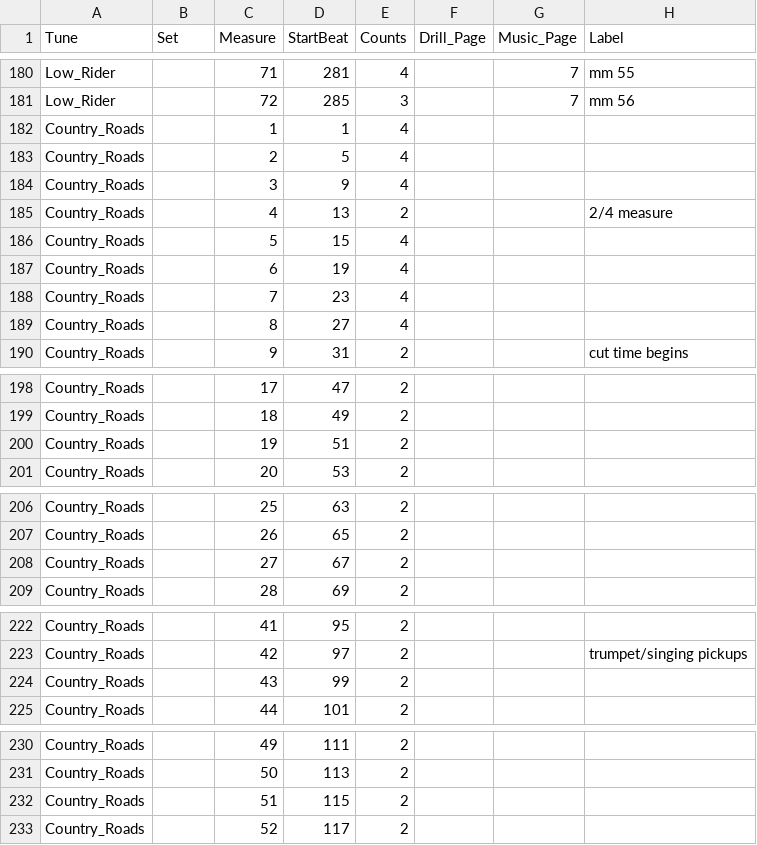
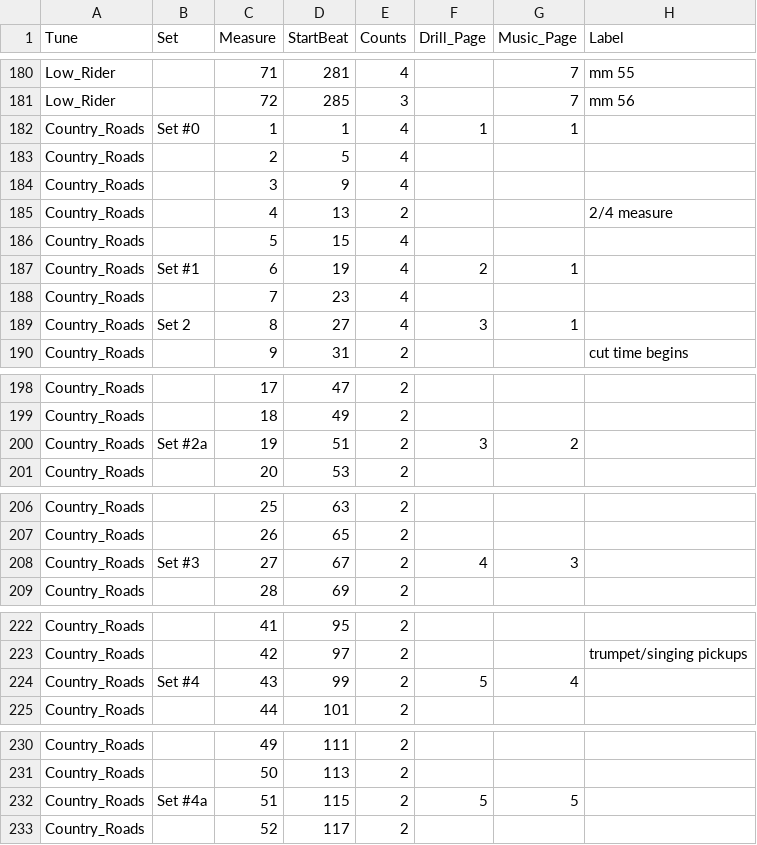
Before and after one commit to 368band/drill-app, a CSV file: map.csv, drawn as a sheet; only a part is shown, gaps mark what is left out; the diff covers the shown part only.

Commit message:
country roads updates

```diff
--- a/map.csv
+++ b/map.csv
@@ -181,3 +181,3 @@ Low_Rider,,71,281,4,,7,mm 55
 Low_Rider,,72,285,3,,7,mm 56
-Country_Roads,,1,1,4,,,
+Country_Roads,Set #0,1,1,4,1,1,
 Country_Roads,,2,5,4,,,
@@ -186,5 +186,5 @@ Country_Roads,,4,13,2,,,2/4 measure
 Country_Roads,,5,15,4,,,
-Country_Roads,,6,19,4,,,
+Country_Roads,Set #1,6,19,4,2,1,
 Country_Roads,,7,23,4,,,
-Country_Roads,,8,27,4,,,
+Country_Roads,Set 2,8,27,4,3,1,
 Country_Roads,,9,31,2,,,cut time begins
@@ -199,3 +199,3 @@ Country_Roads,,17,47,2,,,
 Country_Roads,,18,49,2,,,
-Country_Roads,,19,51,2,,,
+Country_Roads,Set #2a,19,51,2,3,2,
 Country_Roads,,20,53,2,,,
@@ -207,3 +207,3 @@ Country_Roads,,25,63,2,,,
 Country_Roads,,26,65,2,,,
-Country_Roads,,27,67,2,,,
+Country_Roads,Set #3,27,67,2,4,3,
 Country_Roads,,28,69,2,,,
@@ -223,3 +223,3 @@ Country_Roads,,41,95,2,,,
 Country_Roads,,42,97,2,,,trumpet/singing pickups
-Country_Roads,,43,99,2,,,
+Country_Roads,Set #4,43,99,2,5,4,
 Country_Roads,,44,101,2,,,
@@ -231,3 +231,3 @@ Country_Roads,,49,111,2,,,
 Country_Roads,,50,113,2,,,
-Country_Roads,,51,115,2,,,
+Country_Roads,Set #4a,51,115,2,5,5,
 Country_Roads,,52,117,2,,,
```
Also changed, not shown: 11 edited cells elsewhere in this file, 15 other files.
